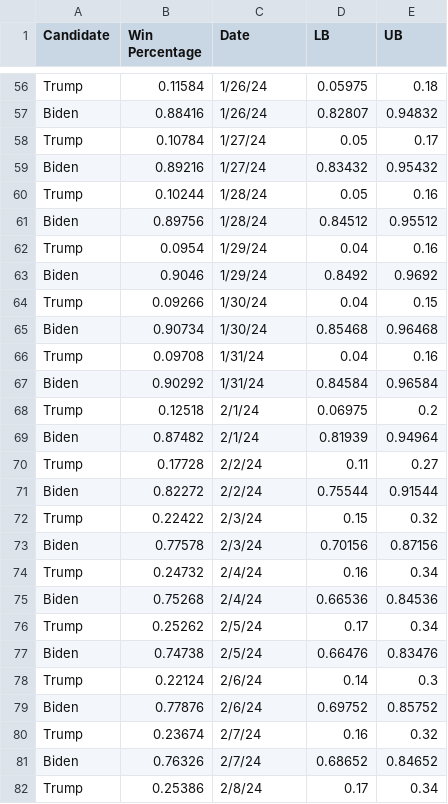
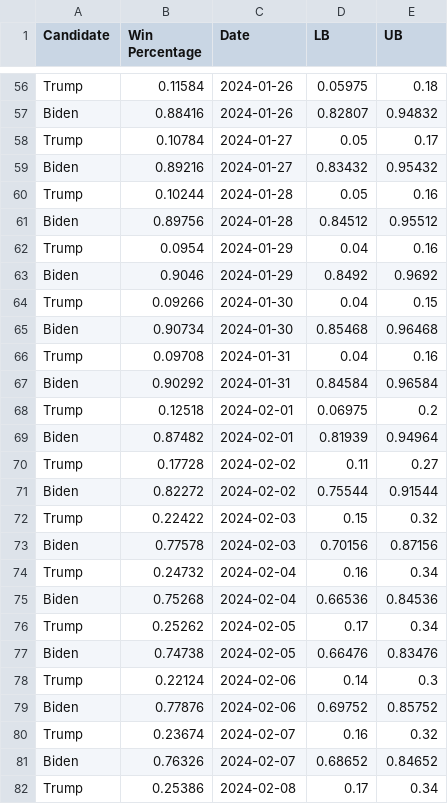
Before and after one commit to acbass49/Election2024, a CSV file: data/tracking_data.csv, drawn as a sheet; only a part is shown, gaps mark what is left out; the diff covers the shown part only; the diff names each change by its address in the sheet, - before the commit and + after, or states it on an @@ line.

```diff
--- a/data/tracking_data.csv
+++ b/data/tracking_data.csv
-C56:C57 (Date): 1/26/24
+C56:C57 (Date): 2024-01-26
-C58:C59 (Date): 1/27/24
+C58:C59 (Date): 2024-01-27
-C60:C61 (Date): 1/28/24
+C60:C61 (Date): 2024-01-28
-C62:C63 (Date): 1/29/24
+C62:C63 (Date): 2024-01-29
-C64:C65 (Date): 1/30/24
+C64:C65 (Date): 2024-01-30
-C66:C67 (Date): 1/31/24
+C66:C67 (Date): 2024-01-31
-C68:C69 (Date): 2/1/24
+C68:C69 (Date): 2024-02-01
-C70:C71 (Date): 2/2/24
+C70:C71 (Date): 2024-02-02
-C72:C73 (Date): 2/3/24
+C72:C73 (Date): 2024-02-03
-C74:C75 (Date): 2/4/24
+C74:C75 (Date): 2024-02-04
-C76:C77 (Date): 2/5/24
+C76:C77 (Date): 2024-02-05
-C78:C79 (Date): 2/6/24
+C78:C79 (Date): 2024-02-06
-C80:C81 (Date): 2/7/24
+C80:C81 (Date): 2024-02-07
-C82 (Date): 2/8/24
+C82 (Date): 2024-02-08
```
Also changed, not shown: 1 added row, 3 removed rows and 119 edited cells elsewhere in this file, 2 other files.
